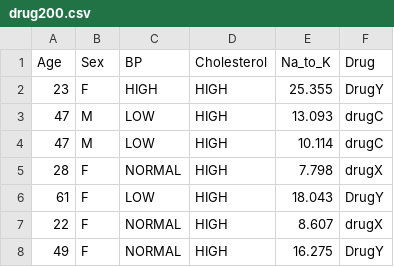
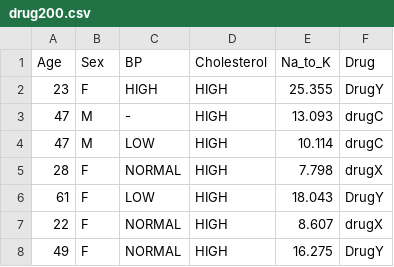
Before and after one commit to PhiLongCTU/SVM_Application, a CSV file: drug200.csv, drawn as a sheet; only a part is shown.

```diff
--- a/drug200.csv
+++ b/drug200.csv
@@ -2,3 +2,3 @@ Age,Sex,BP,Cholesterol,Na_to_K,Drug
 23,F,HIGH,HIGH,25.355,DrugY
-47,M,LOW,HIGH,13.093,drugC
+47,M,-,HIGH,13.093,drugC
 47,M,LOW,HIGH,10.114,drugC
```
Also changed, not shown: 4 other files.
